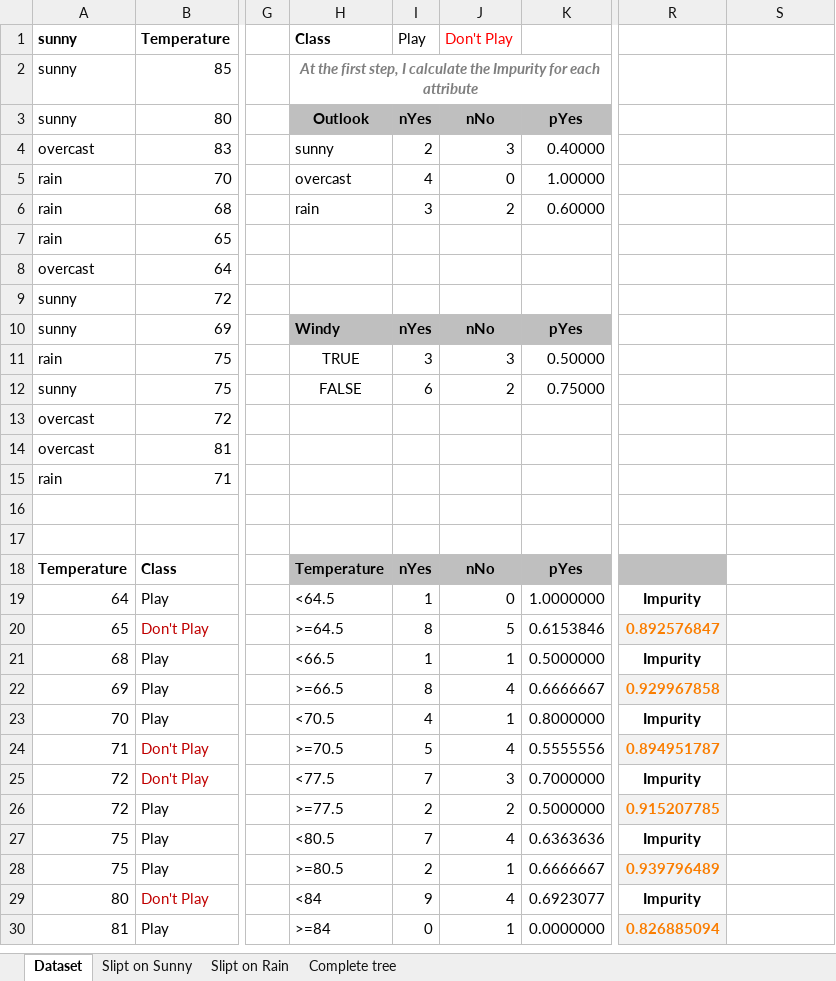
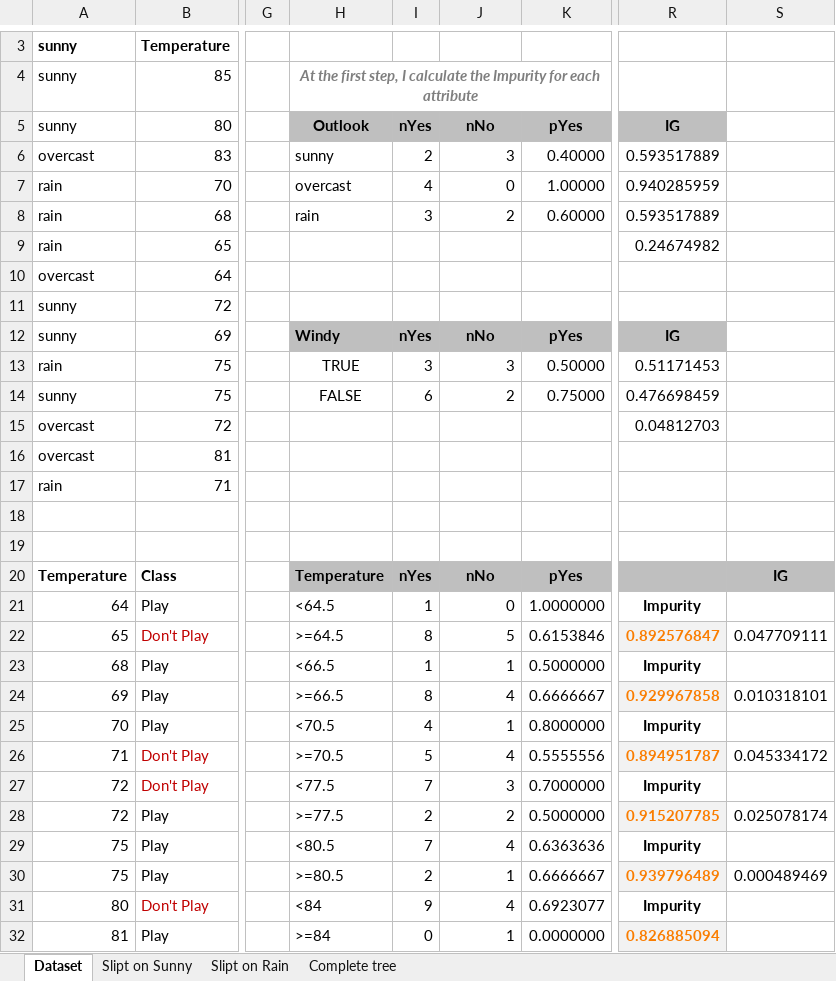
Before and after one commit to ngtphat-towa/Lab, an Excel workbook: 3-Descision-Tree/srcs/Task01/Task1.xlsx, sheet Dataset, drawn as a sheet; only a part is shown, gaps mark what is left out; values as stored, in another font and other column widths than the file's, no borders; charts and pictures not drawn; addresses are those after the commit; the diff covers the shown part only; the diff names each change by its address in the sheet, - before the commit and + after, or states it on an @@ line.

```diff
--- a/3-Descision-Tree/srcs/Task01/Task1.xlsx (sheet Dataset)
+++ b/3-Descision-Tree/srcs/Task01/Task1.xlsx (sheet Dataset)
-H3: Class
+H3: (empty)
-I3: Play
+I3: (empty)
-J3: Don't Play
+J3: (empty)
-R5: (empty)
+R5: IG
-R5 fill: none
+R5 fill: #BFBFBF
-R6: (empty)
+R6: 0.593517889
-R7: (empty)
+R7: 0.940285959
-R8: (empty)
+R8: 0.593517889
-R9: (empty)
+R9: 0.24674982
-R12: (empty)
+R12: IG
-R12 fill: none
+R12 fill: #BFBFBF
-R13: (empty)
+R13: 0.51171453
-R14: (empty)
+R14: 0.476698459
-R15: (empty)
+R15: 0.04812703
-S20: (empty)
+S20: IG
-S20 fill: none
+S20 fill: #BFBFBF
-S22: (empty)
+S22: 0.047709111
-S24: (empty)
+S24: 0.010318101
-S26: (empty)
+S26: 0.045334172
-S28: (empty)
+S28: 0.025078174
-S30: (empty)
+S30: 0.000489469
```
Also changed, not shown: 2 added rows, 5 edited cells, cell formats and merged cells elsewhere in this sheet, formulas that keep their value, charts or pictures, 4 other files.
